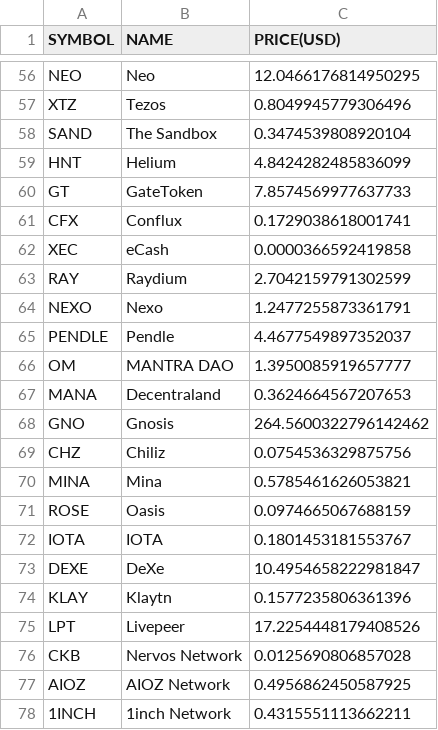
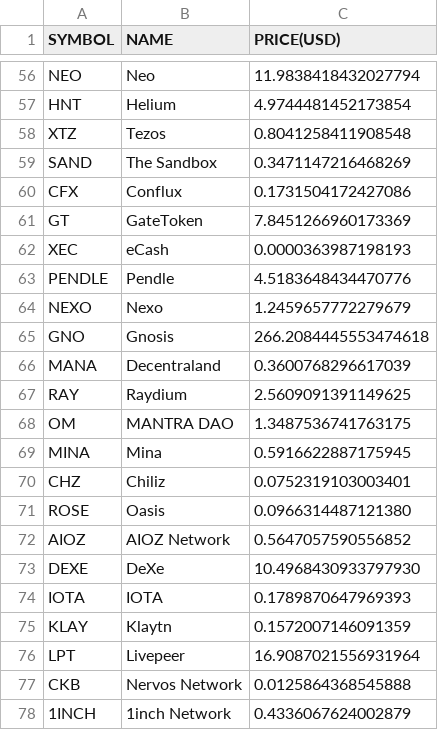
Before and after one commit to chrisliti/Crypto-Test, a CSV file: crypto.csv, drawn as a sheet; only a part is shown, gaps mark what is left out; removed rows and columns are numbered as before the commit, all else as after; the diff covers the shown part only; the diff names each change by its address in the sheet, - before the commit and + after, or states it on an @@ line.

```diff
--- a/crypto.csv
+++ b/crypto.csv
-C56 (PRICE(USD)): 12.0466176814950295
+C56 (PRICE(USD)): 11.9838418432027794
+row 57: HNT | Helium | 4.9744481452173854
-C58 (PRICE(USD)): 0.8049945779306496
+C58 (PRICE(USD)): 0.8041258411908548
-C59 (PRICE(USD)): 0.3474539808920104
+C59 (PRICE(USD)): 0.3471147216468269
-row 59: HNT | Helium | 4.8424282485836099
-row 60: GT | GateToken | 7.8574569977637733
-C60 (PRICE(USD)): 0.1729038618001741
+C60 (PRICE(USD)): 0.1731504172427086
+row 61: GT | GateToken | 7.8451266960173369
-C62 (PRICE(USD)): 0.0000366592419858
+C62 (PRICE(USD)): 0.0000363987198193
-row 63: RAY | Raydium | 2.7042159791302599
-row 64: NEXO | Nexo | 1.2477255873361791
-C63 (PRICE(USD)): 4.4677549897352037
+C63 (PRICE(USD)): 4.5183648434470776
-row 66: OM | MANTRA DAO | 1.3950085919657777
-row 67: MANA | Decentraland | 0.3624664567207653
+row 64: NEXO | Nexo | 1.2459657772279679
-C65 (PRICE(USD)): 264.5600322796142462
+C65 (PRICE(USD)): 266.2084445553474618
-row 69: CHZ | Chiliz | 0.0754536329875756
+row 66: MANA | Decentraland | 0.3600768296617039
+row 67: RAY | Raydium | 2.5609091391149625
+row 68: OM | MANTRA DAO | 1.3487536741763175
-C69 (PRICE(USD)): 0.5785461626053821
+C69 (PRICE(USD)): 0.5916622887175945
+row 70: CHZ | Chiliz | 0.0752319103003401
-C71 (PRICE(USD)): 0.0974665067688159
+C71 (PRICE(USD)): 0.0966314487121380
-row 72: IOTA | IOTA | 0.1801453181553767
+row 72: AIOZ | AIOZ Network | 0.5647057590556852
-C73 (PRICE(USD)): 10.4954658222981847
+C73 (PRICE(USD)): 10.4968430933797930
+row 74: IOTA | IOTA | 0.1789870647969393
-C75 (PRICE(USD)): 0.1577235806361396
+C75 (PRICE(USD)): 0.1572007146091359
-C76 (PRICE(USD)): 17.2254448179408526
+C76 (PRICE(USD)): 16.9087021556931964
-C77 (PRICE(USD)): 0.0125690806857028
+C77 (PRICE(USD)): 0.0125864368545888
-row 77: AIOZ | AIOZ Network | 0.4956862450587925
-C78 (PRICE(USD)): 0.4315551113662211
+C78 (PRICE(USD)): 0.4336067624002879
```
Also changed, not shown: 6 added rows, 6 removed rows and 71 edited cells elsewhere in this file, crypto dated.csv.
